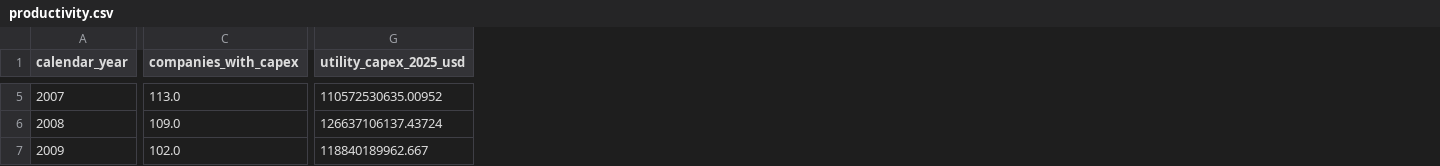
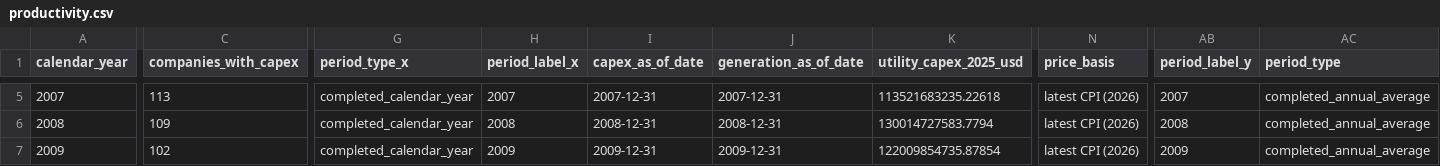
Before and after one commit to goodalexander/goodalexander.github.io, a CSV file: static/doom-thesis/productivity.csv, drawn as a sheet; only a part is shown, gaps mark what is left out; addresses are those after the commit; the diff covers the shown part only; the diff names each change by its address in the sheet, - before the commit and + after, or states it on an @@ line.

```diff
--- a/static/doom-thesis/productivity.csv
+++ b/static/doom-thesis/productivity.csv
+column G (period_type_x), rows 5-7: all completed_calendar_year
+column H (period_label_x), rows 5-7: 2007 | 2008 | 2009
+column I (capex_as_of_date), rows 5-7: 2007-12-31 | 2008-12-31 | 2009-12-31
+column J (generation_as_of_date), rows 5-7: 2007-12-31 | 2008-12-31 | 2009-12-31
+column N (price_basis), rows 5-7: all latest CPI (2026)
+column AB (period_label_y), rows 5-7: 2007 | 2008 | 2009
+column AC (period_type), rows 5-7: all completed_annual_average
-C5 (companies_with_capex): 113.0
+C5 (companies_with_capex): 113
-K5 (utility_capex_2025_usd): 110572530635.00952
+K5 (utility_capex_2025_usd): 113521683235.22618
-C6 (companies_with_capex): 109.0
+C6 (companies_with_capex): 109
-K6 (utility_capex_2025_usd): 126637106137.43724
+K6 (utility_capex_2025_usd): 130014727583.7794
-C7 (companies_with_capex): 102.0
+C7 (companies_with_capex): 102
-K7 (utility_capex_2025_usd): 118840189962.667
+K7 (utility_capex_2025_usd): 122009854735.87854
```
Also changed, not shown: 147 edited cells elsewhere in this file, static/doom-thesis/common-prosperity-suicide.csv, static/doom-thesis/fiscal-sustainability-scenarios.csv, 21 other files.
